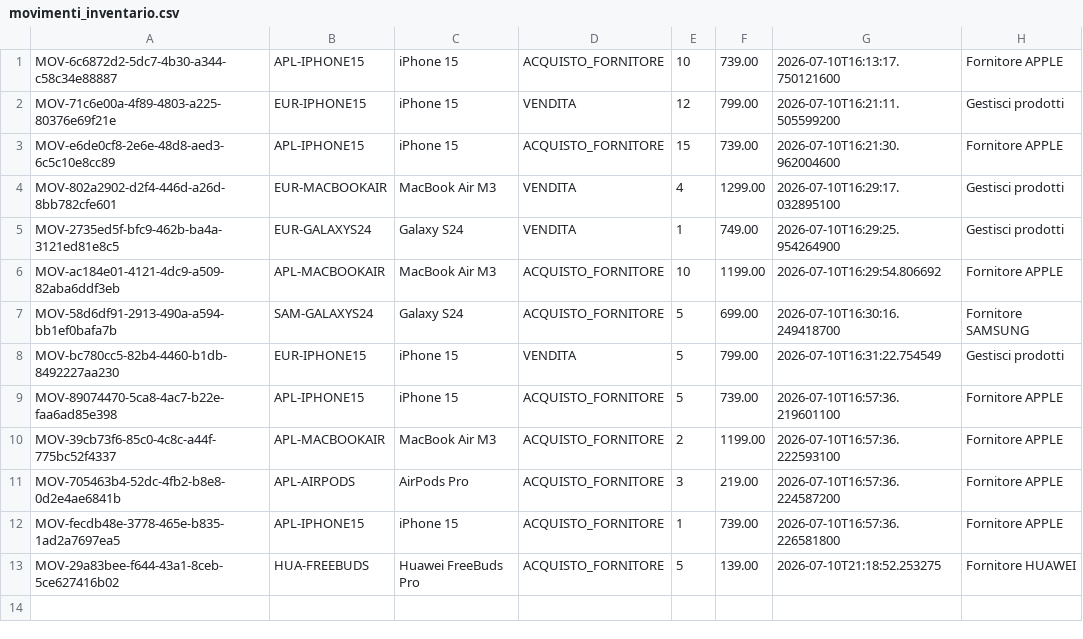
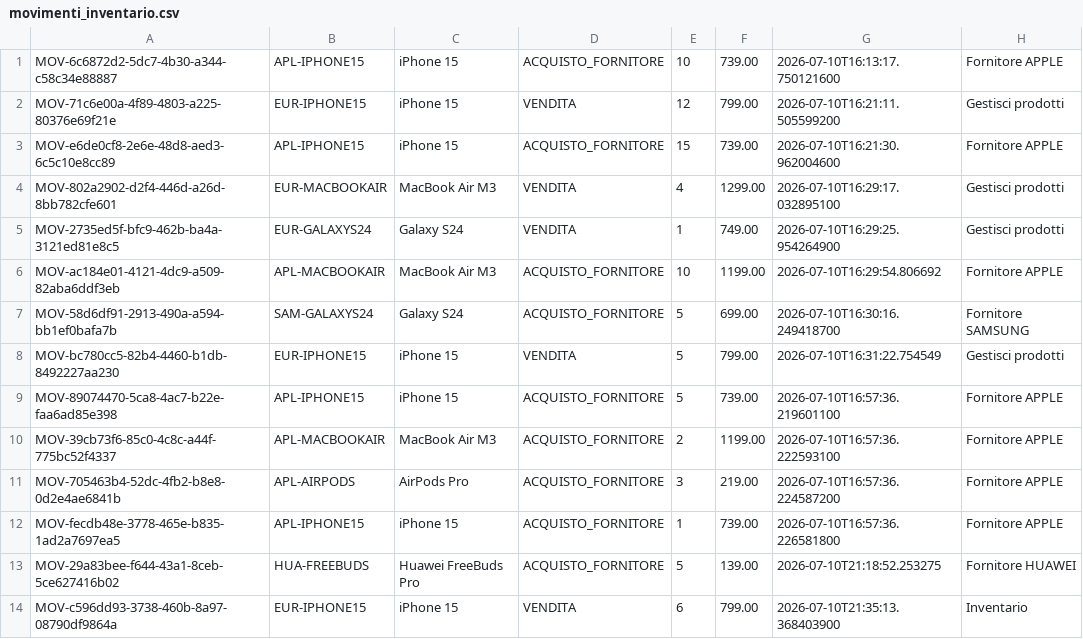
Before and after one commit to MagicERmold/ISPW, a CSV file: StockTrack/data/movimenti_inventario.csv, drawn as a sheet; the diff names each change by its address in the sheet, - before the commit and + after, or states it on an @@ line.

```diff
--- a/StockTrack/data/movimenti_inventario.csv
+++ b/StockTrack/data/movimenti_inventario.csv
+row 14: MOV-c596dd93-3738-460b-8a97-08790df9864a | EUR-IPHONE15 | iPhone 15 | VENDITA | 6 | 799.00 | 2026-07-10T21:35:13.368403900 | Inventario
```
Also changed, not shown: StockTrack/data/fornitori.csv, StockTrack/data/prodotti.csv, 12 other files.
